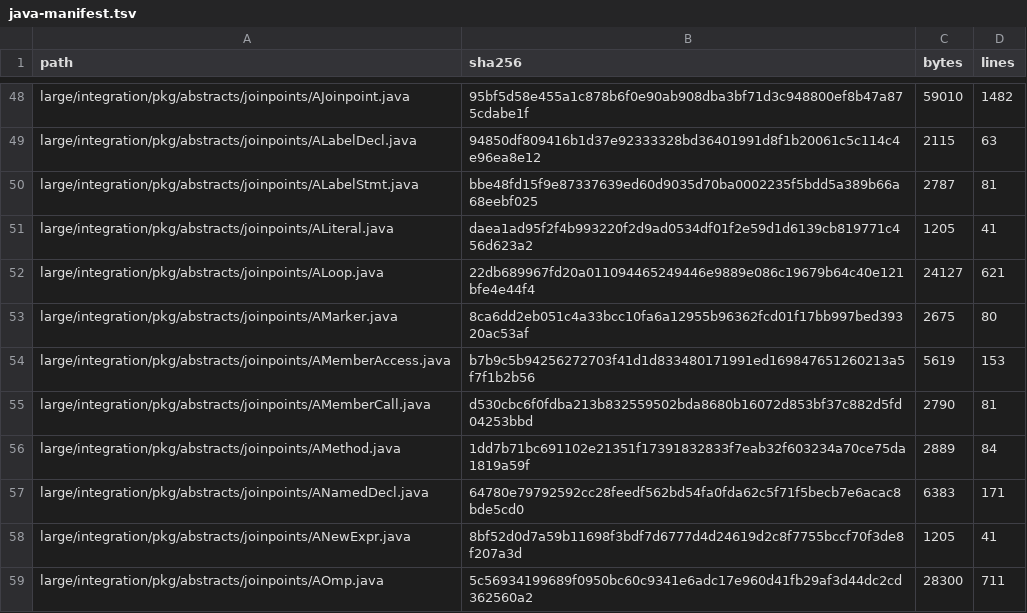
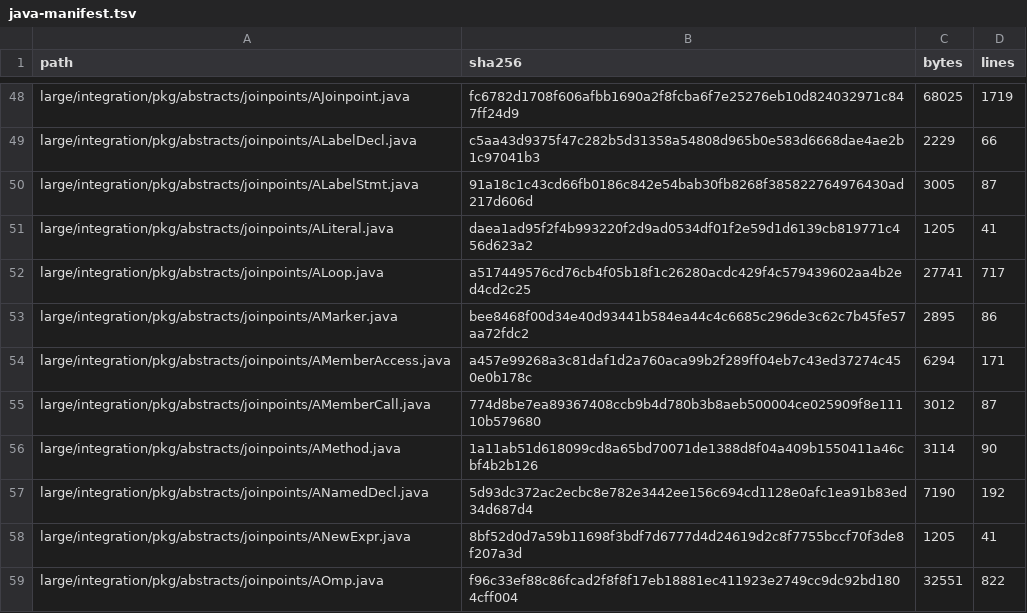
Before and after one commit to specs-feup/lara-framework, a TSV file: WeaverGen2/test-resources/integration/large-integration/java-manifest.tsv, drawn as a sheet; only a part is shown, gaps mark what is left out; the diff covers the shown part only; the diff names each change by its address in the sheet, - before the commit and + after, or states it on an @@ line.

```diff
--- a/WeaverGen2/test-resources/integration/large-integration/java-manifest.tsv
+++ b/WeaverGen2/test-resources/integration/large-integration/java-manifest.tsv
-B48 (sha256): 95bf5d58e455a1c878b6f0e90ab908dba3bf71d3c948800ef8b47a875cdabe1f
+B48 (sha256): fc6782d1708f606afbb1690a2f8fcba6f7e25276eb10d824032971c847ff24d9
-C48 (bytes): 59010
+C48 (bytes): 68025
-D48 (lines): 1482
+D48 (lines): 1719
-B49 (sha256): 94850df809416b1d37e92333328bd36401991d8f1b20061c5c114c4e96ea8e12
+B49 (sha256): c5aa43d9375f47c282b5d31358a54808d965b0e583d6668dae4ae2b1c97041b3
-C49 (bytes): 2115
+C49 (bytes): 2229
-D49 (lines): 63
+D49 (lines): 66
-B50 (sha256): bbe48fd15f9e87337639ed60d9035d70ba0002235f5bdd5a389b66a68eebf025
+B50 (sha256): 91a18c1c43cd66fb0186c842e54bab30fb8268f385822764976430ad217d606d
-C50 (bytes): 2787
+C50 (bytes): 3005
-D50 (lines): 81
+D50 (lines): 87
-B52 (sha256): 22db689967fd20a011094465249446e9889e086c19679b64c40e121bfe4e44f4
+B52 (sha256): a517449576cd76cb4f05b18f1c26280acdc429f4c579439602aa4b2ed4cd2c25
-C52 (bytes): 24127
+C52 (bytes): 27741
-D52 (lines): 621
+D52 (lines): 717
-B53 (sha256): 8ca6dd2eb051c4a33bcc10fa6a12955b96362fcd01f17bb997bed39320ac53af
+B53 (sha256): bee8468f00d34e40d93441b584ea44c4c6685c296de3c62c7b45fe57aa72fdc2
-C53 (bytes): 2675
+C53 (bytes): 2895
-D53 (lines): 80
+D53 (lines): 86
-B54 (sha256): b7b9c5b94256272703f41d1d833480171991ed169847651260213a5f7f1b2b56
+B54 (sha256): a457e99268a3c81daf1d2a760aca99b2f289ff04eb7c43ed37274c450e0b178c
-C54 (bytes): 5619
+C54 (bytes): 6294
-D54 (lines): 153
+D54 (lines): 171
-B55 (sha256): d530cbc6f0fdba213b832559502bda8680b16072d853bf37c882d5fd04253bbd
+B55 (sha256): 774d8be7ea89367408ccb9b4d780b3b8aeb500004ce025909f8e11110b579680
-C55 (bytes): 2790
+C55 (bytes): 3012
-D55 (lines): 81
+D55 (lines): 87
-B56 (sha256): 1dd7b71bc691102e21351f17391832833f7eab32f603234a70ce75da1819a59f
+B56 (sha256): 1a11ab51d618099cd8a65bd70071de1388d8f04a409b1550411a46cbf4b2b126
-C56 (bytes): 2889
+C56 (bytes): 3114
-D56 (lines): 84
+D56 (lines): 90
-B57 (sha256): 64780e79792592cc28feedf562bd54fa0fda62c5f71f5becb7e6acac8bde5cd0
+B57 (sha256): 5d93dc372ac2ecbc8e782e3442ee156c694cd1128e0afc1ea91b83ed34d687d4
-C57 (bytes): 6383
+C57 (bytes): 7190
-D57 (lines): 171
+D57 (lines): 192
-B59 (sha256): 5c56934199689f0950bc60c9341e6adc17e960d41fb29af3d44dc2cd362560a2
+B59 (sha256): f96c33ef88c86fcad2f8f8f17eb18881ec411923e2749cc9dc92bd1804cff004
-C59 (bytes): 28300
+C59 (bytes): 32551
-D59 (lines): 711
+D59 (lines): 822
```
Also changed, not shown: 168 edited cells elsewhere in this file, 17 other files.
